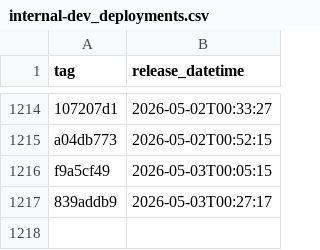
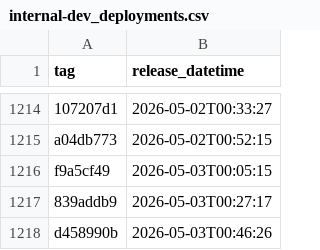
Before and after one commit to NHSDigital/prescriptionsforpatients, a CSV file: _data/internal-dev_deployments.csv, drawn as a sheet; only a part is shown, gaps mark what is left out.

```diff
--- a/_data/internal-dev_deployments.csv
+++ b/_data/internal-dev_deployments.csv
@@ -1217 +1217,2 @@ f9a5cf49,2026-05-03T00:05:15
 839addb9,2026-05-03T00:27:17
+d458990b,2026-05-03T00:46:26
```
Also changed, not shown: 1 other file.
